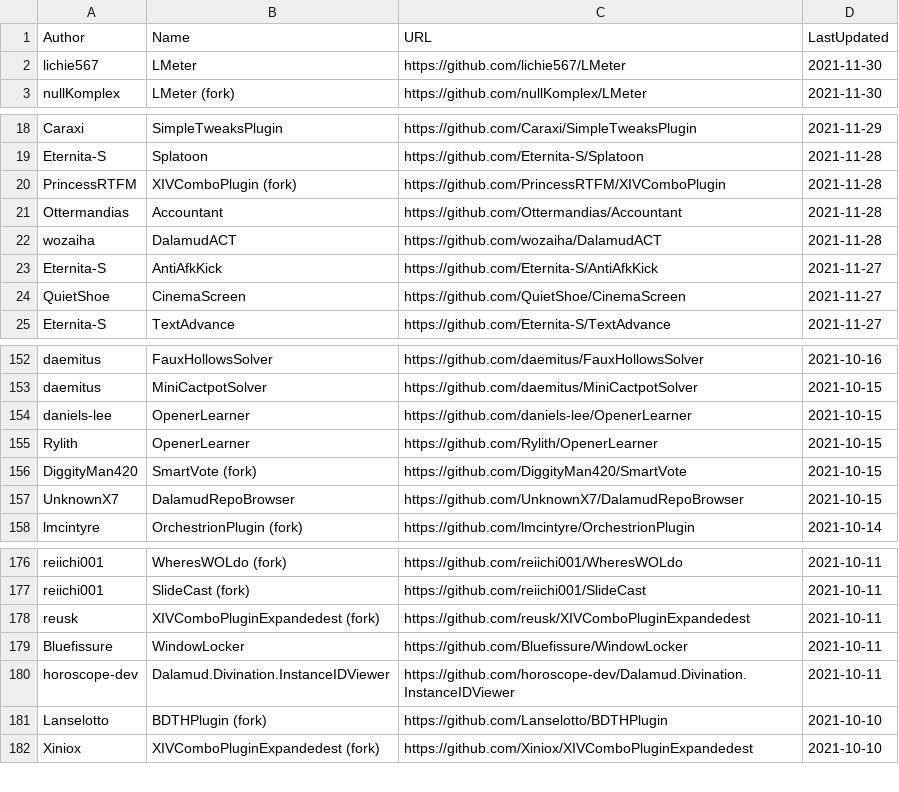
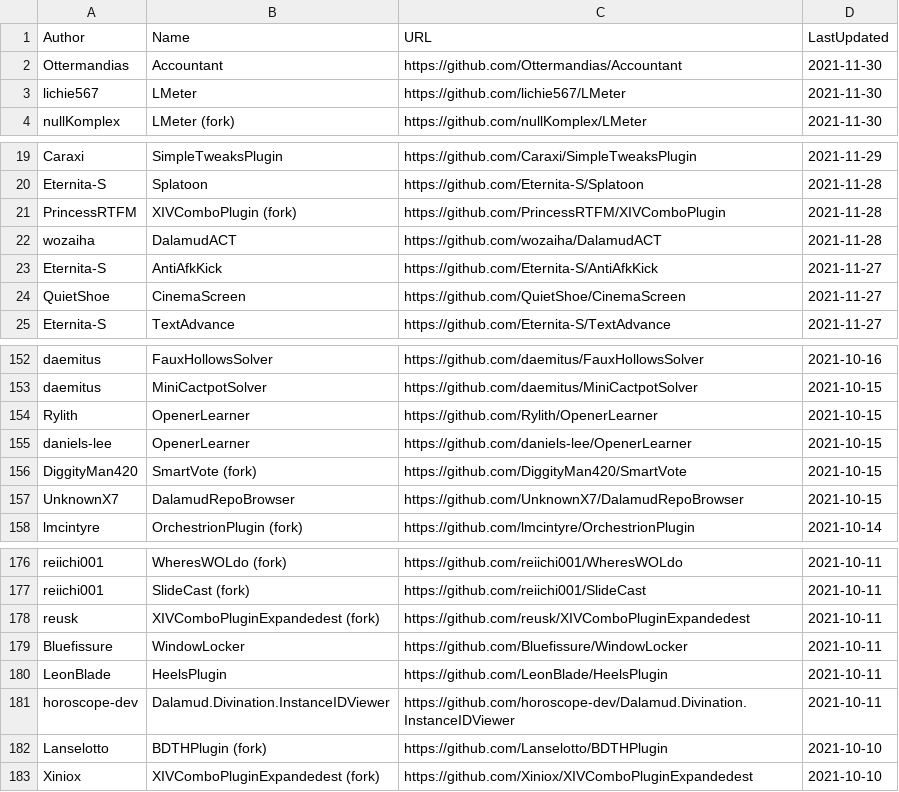
Before and after one commit to kalilistic/xivplugins, a CSV file: docs/_data/repos.csv, drawn as a sheet; only a part is shown, gaps mark what is left out.

```diff
--- a/docs/_data/repos.csv
+++ b/docs/_data/repos.csv
@@ -1,2 +1,3 @@
 Author,Name,URL,LastUpdated
+Ottermandias,Accountant,https://github.com/Ottermandias/Accountant,2021-11-30
 lichie567,LMeter,https://github.com/lichie567/LMeter,2021-11-30
@@ -20,3 +21,2 @@ Eternita-S,Splatoon,https://github.com/Eternita-S/Splatoon,2021-11-28
 PrincessRTFM,XIVComboPlugin (fork),https://github.com/PrincessRTFM/XIVComboPlugin,2021-11-28
-Ottermandias,Accountant,https://github.com/Ottermandias/Accountant,2021-11-28
 wozaiha,DalamudACT,https://github.com/wozaiha/DalamudACT,2021-11-28
@@ -153,4 +153,4 @@ daemitus,FauxHollowsSolver,https://github.com/daemitus/FauxHollowsSolver,2021-10
 daemitus,MiniCactpotSolver,https://github.com/daemitus/MiniCactpotSolver,2021-10-15
+Rylith,OpenerLearner,https://github.com/Rylith/OpenerLearner,2021-10-15
 daniels-lee,OpenerLearner,https://github.com/daniels-lee/OpenerLearner,2021-10-15
-Rylith,OpenerLearner,https://github.com/Rylith/OpenerLearner,2021-10-15
 DiggityMan420,SmartVote (fork),https://github.com/DiggityMan420/SmartVote,2021-10-15
@@ -179,2 +179,3 @@ reusk,XIVComboPluginExpandedest (fork),https://github.com/reusk/XIVComboPluginEx
 Bluefissure,WindowLocker,https://github.com/Bluefissure/WindowLocker,2021-10-11
+LeonBlade,HeelsPlugin,https://github.com/LeonBlade/HeelsPlugin,2021-10-11
 horoscope-dev,Dalamud.Divination.InstanceIDViewer,https://github.com/horoscope-dev/Dalamud.Divination.InstanceIDViewer,2021-10-11
```
